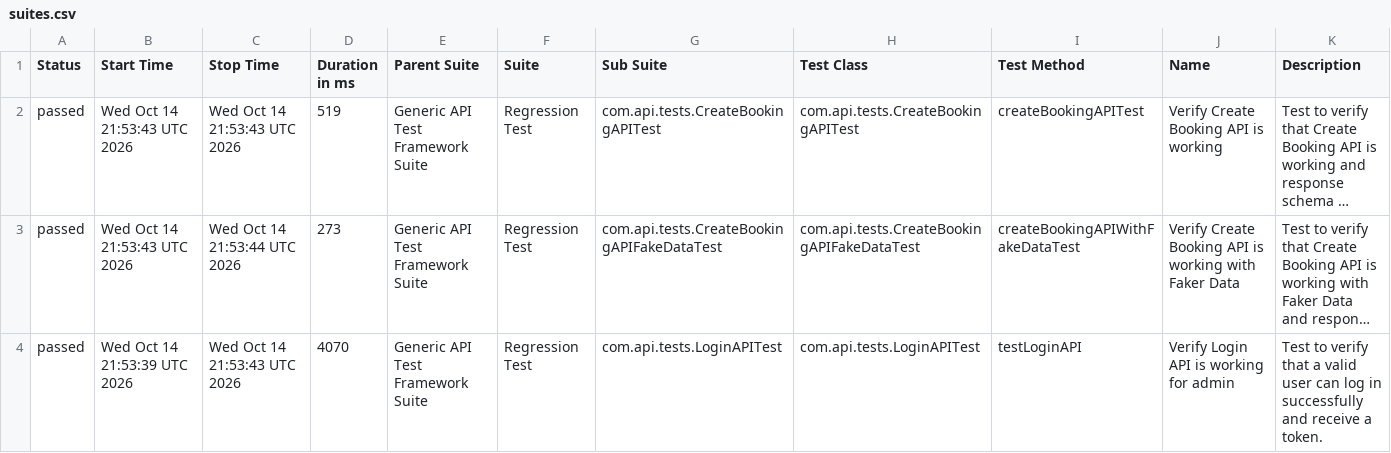
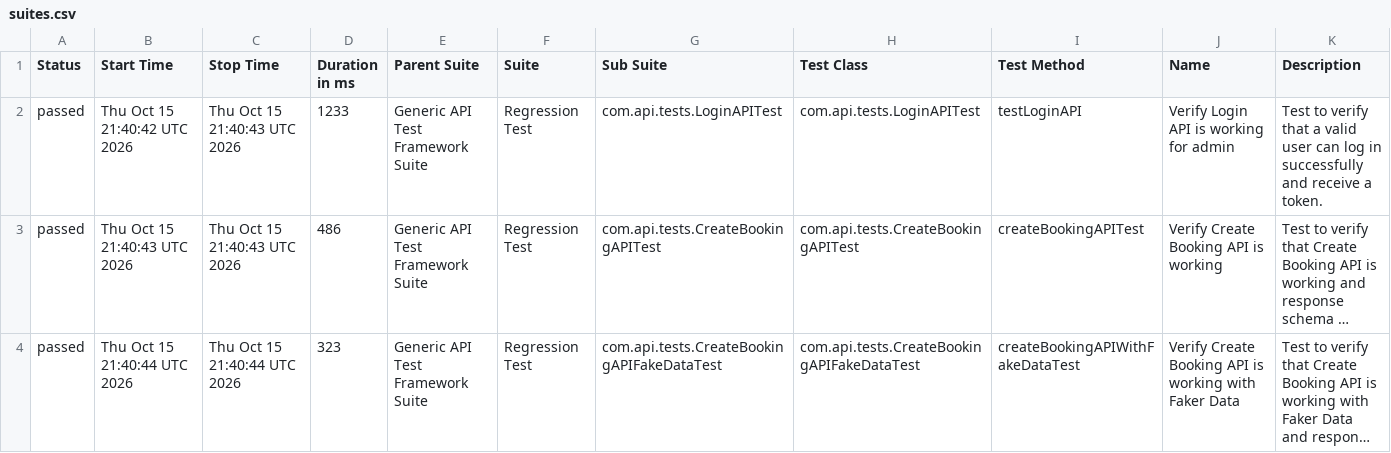
Before and after one commit to bishnu-das1191/generic-api-test-framework, a CSV file: data/suites.csv, drawn as a sheet; long unchanged cells end in …; removed rows and columns are numbered as before the commit, all else as after; the diff names each change by its address in the sheet, - before the commit and + after, or states it on an @@ line.

```diff
--- a/data/suites.csv
+++ b/data/suites.csv
+row 2: passed | Thu Oct 15 21:40:42 UTC 2026 | Thu Oct 15 21:40:43 UTC 2026 | 1233 | Generic API Test Framework Suite | Regression Test | com.api.tests.LoginAPITest | com.api.tests.LoginAPITest | testLoginAPI | Verify Login API is working for admin | Test to verify that a valid user can log in successfully and receive a token.
-B3 (Start Time): Wed Oct 14 21:53:43 UTC 2026
+B3 (Start Time): Thu Oct 15 21:40:43 UTC 2026
-C3 (Stop Time): Wed Oct 14 21:53:43 UTC 2026
+C3 (Stop Time): Thu Oct 15 21:40:43 UTC 2026
-D3 (Duration in ms): 519
+D3 (Duration in ms): 486
-B4 (Start Time): Wed Oct 14 21:53:43 UTC 2026
+B4 (Start Time): Thu Oct 15 21:40:44 UTC 2026
-C4 (Stop Time): Wed Oct 14 21:53:44 UTC 2026
+C4 (Stop Time): Thu Oct 15 21:40:44 UTC 2026
-D4 (Duration in ms): 273
+D4 (Duration in ms): 323
-row 4: passed | Wed Oct 14 21:53:39 UTC 2026 | Wed Oct 14 21:53:43 UTC 2026 | 4070 | Generic API Test Framework Suite | Regression Test | com.api.tests.LoginAPITest | com.api.tests.LoginAPITest | testLoginAPI | Verify Login API is working for admin | Test to verify that a valid user can log in successfully and receive a token.
```
Also changed, not shown: 35 other files.
